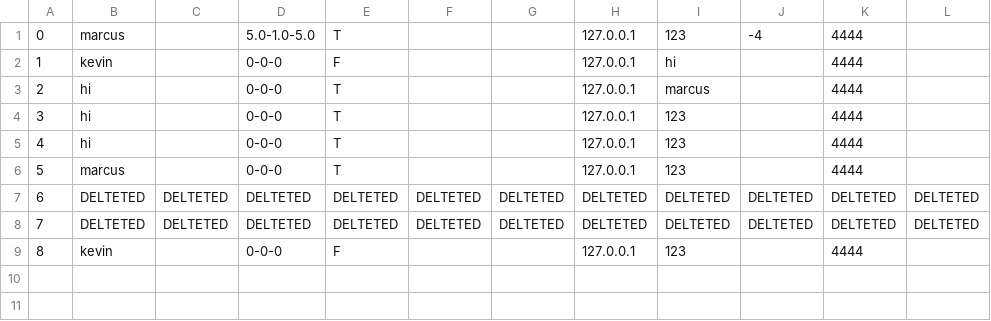
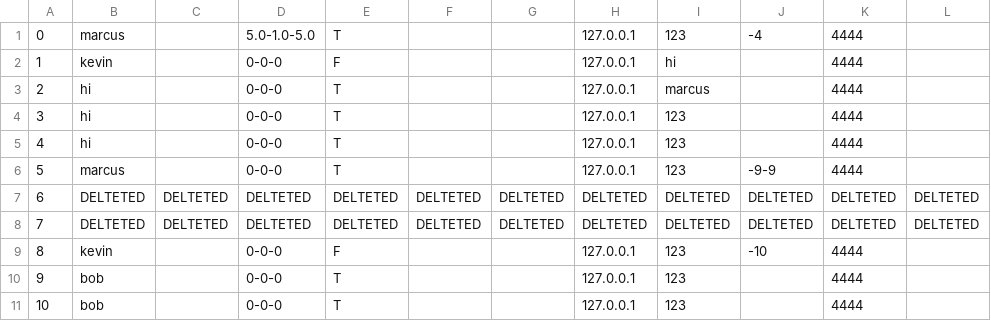
Before and after one commit to CSC207-2022F-UofT/course-project-fixthewifi, a CSV file: User.csv, drawn as a sheet.

```diff
--- a/User.csv
+++ b/User.csv
@@ -5,5 +5,7 @@
 "4","hi","","0-0-0","T","","","127.0.0.1","123","","4444",""
-"5","marcus","","0-0-0","T","","","127.0.0.1","123","","4444",""
+"5","marcus","","0-0-0","T","","","127.0.0.1","123","-9-9","4444",""
 "6","DELTETED","DELTETED","DELTETED","DELTETED","DELTETED","DELTETED","DELTETED","DELTETED","DELTETED","DELTETED","DELTETED"
 "7","DELTETED","DELTETED","DELTETED","DELTETED","DELTETED","DELTETED","DELTETED","DELTETED","DELTETED","DELTETED","DELTETED"
-"8","kevin","","0-0-0","F","","","127.0.0.1","123","","4444",""
+"8","kevin","","0-0-0","F","","","127.0.0.1","123","-10","4444",""
+"9","bob","","0-0-0","T","","","127.0.0.1","123","","4444",""
+"10","bob","","0-0-0","T","","","127.0.0.1","123","","4444",""
```
Also changed, not shown: 1 other file.
